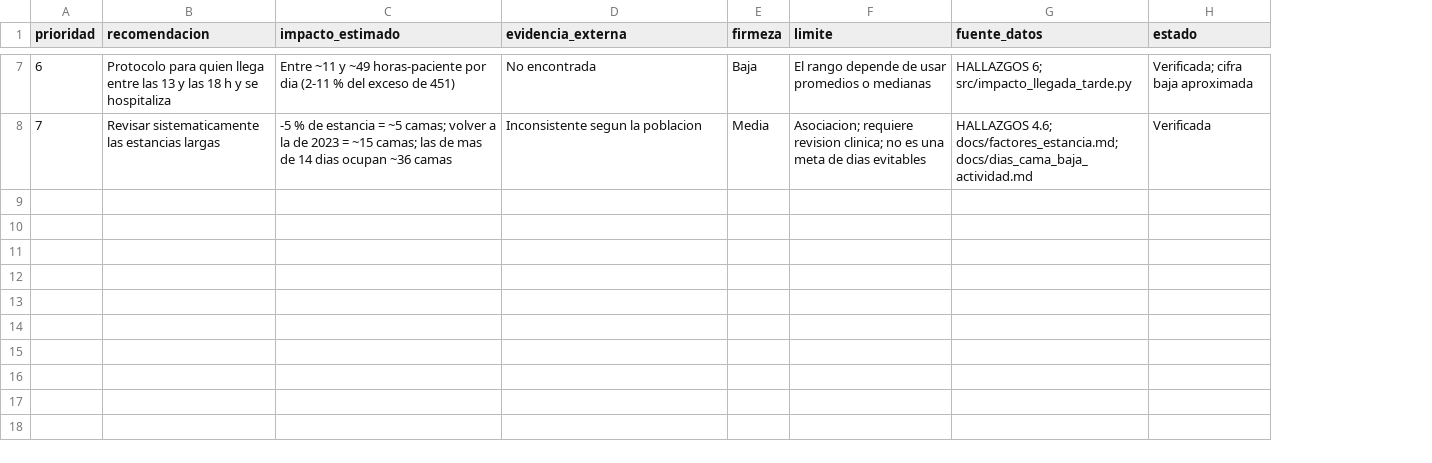
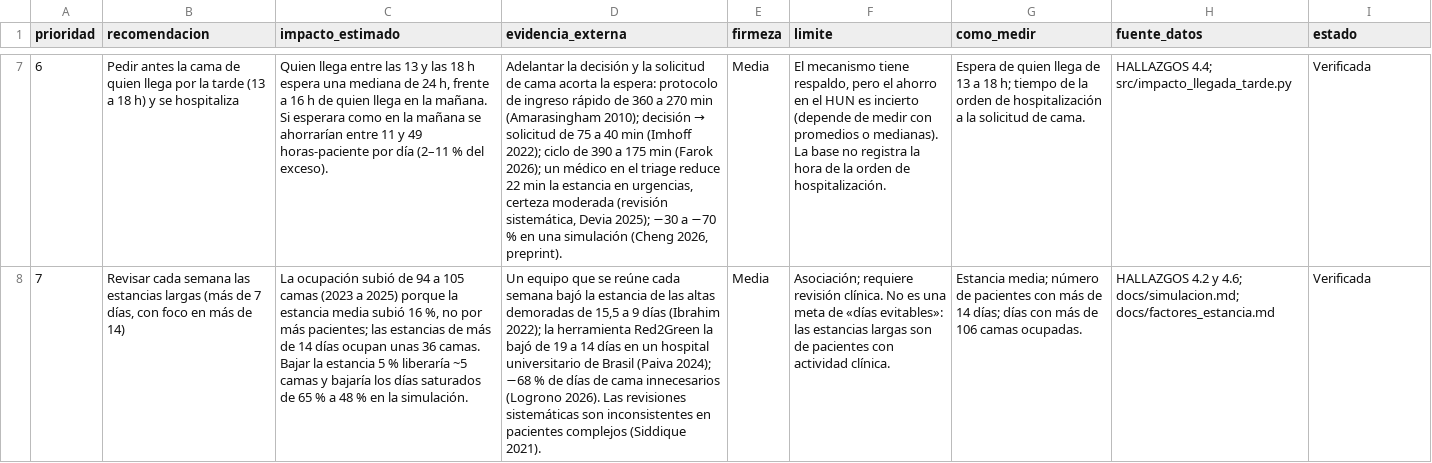
Before and after one commit to Daniela2106-az/Data-Challenge-2026-HUN, a CSV file: datos/tablas_dashboard/recomendaciones_tabla.csv, drawn as a sheet; only a part is shown, gaps mark what is left out; addresses are those after the commit; the diff covers the shown part only; the diff names each change by its address in the sheet, - before the commit and + after, or states it on an @@ line.

```diff
--- a/datos/tablas_dashboard/recomendaciones_tabla.csv
+++ b/datos/tablas_dashboard/recomendaciones_tabla.csv
+column G (como_medir), rows 7-8: Espera de quien llega de 13 a 18 h; tiempo de la orden de hospitalización a la solicitud de cama. | Estancia media; número de pacientes con más de 14 días; días con más de 106 camas ocupadas.
-B7 (recomendacion): Protocolo para quien llega entre las 13 y las 18 h y se…
+B7 (recomendacion): Pedir antes la cama de quien llega por la tarde (13 a 18 h) y se…
-C7 (impacto_estimado): Entre ~11 y ~49 horas-paciente por dia (2-11 % del exceso de 451)
+C7 (impacto_estimado): Quien llega entre las 13 y las 18 h espera una mediana de 24 h, frente a 16 h de quien llega en la mañana. Si esperara como en la mañana se ahorrarían entre 11 y 49 horas-paciente por día (2–11 % del exceso).
@@ D7 (evidencia_externa): No encontrada → Adelantar la decisión y la solicitud de cama acorta la espera: protocolo de ingreso rápido de 360 a 270 min (Amarasingham 2010); decisión → solicitud de 75 a 40 min (Imhoff 2022); ciclo de 390 a 175 min (Farok 2026); un médico en el triage reduce 22 min la estancia en urgencias, certeza moderada (revisión sistemática, Devia 2025); −30 a −70 % en una simulación (Cheng 2026, preprint). @@
-E7 (firmeza): Baja
+E7 (firmeza): Media
-F7 (limite): El rango depende de usar promedios o medianas
+F7 (limite): El mecanismo tiene respaldo, pero el ahorro en el HUN es incierto (depende de medir con promedios o medianas). La base no registra la hora de la orden de hospitalización.
-H7 (fuente_datos): HALLAZGOS 6; src/impacto_llegada_tarde.py
+H7 (fuente_datos): HALLAZGOS 4.4; src/impacto_llegada_tarde.py
-I7 (estado): Verificada; cifra baja aproximada
+I7 (estado): Verificada
-B8 (recomendacion): Revisar sistematicamente las estancias largas
+B8 (recomendacion): Revisar cada semana las estancias largas (más de 7 días, con foco en más de 14)
-C8 (impacto_estimado): -5 % de estancia = ~5 camas; volver a la de 2023 = ~15 camas; las de mas de 14 dias ocupan ~36 camas
+C8 (impacto_estimado): La ocupación subió de 94 a 105 camas (2023 a 2025) porque la estancia media subió 16 %, no por más pacientes; las estancias de más de 14 días ocupan unas 36 camas. Bajar la estancia 5 % liberaría ~5 camas y bajaría los días saturados de 65 % a 48 % en la simulación.
-D8 (evidencia_externa): Inconsistente segun la poblacion
+D8 (evidencia_externa): Un equipo que se reúne cada semana bajó la estancia de las altas demoradas de 15,5 a 9 días (Ibrahim 2022); la herramienta Red2Green la bajó de 19 a 14 días en un hospital universitario de Brasil (Paiva 2024); −68 % de días de cama innecesarios (Logrono 2026). Las revisiones sistemáticas son inconsistentes en pacientes complejos (Siddique 2021).
-F8 (limite): Asociacion; requiere revision clinica; no es una meta de dias evitables
+F8 (limite): Asociación; requiere revisión clínica. No es una meta de «días evitables»: las estancias largas son de pacientes con actividad clínica.
-H8 (fuente_datos): HALLAZGOS 4.6; docs/factores_estancia.md; docs/dias_cama_baja_actividad.md
+H8 (fuente_datos): HALLAZGOS 4.2 y 4.6; docs/simulacion.md; docs/factores_estancia.md
```
Also changed, not shown: 27 edited cells elsewhere in this file, 8 other files.
